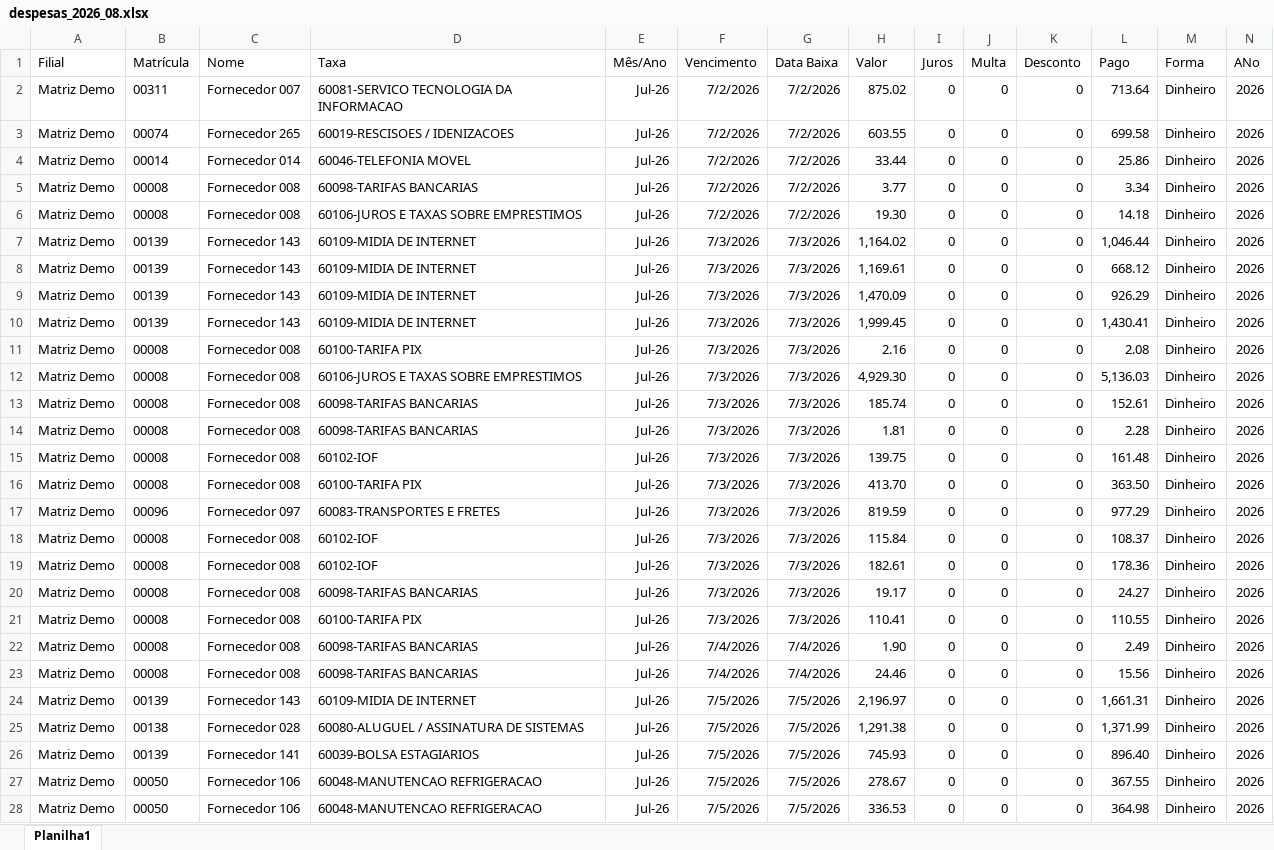
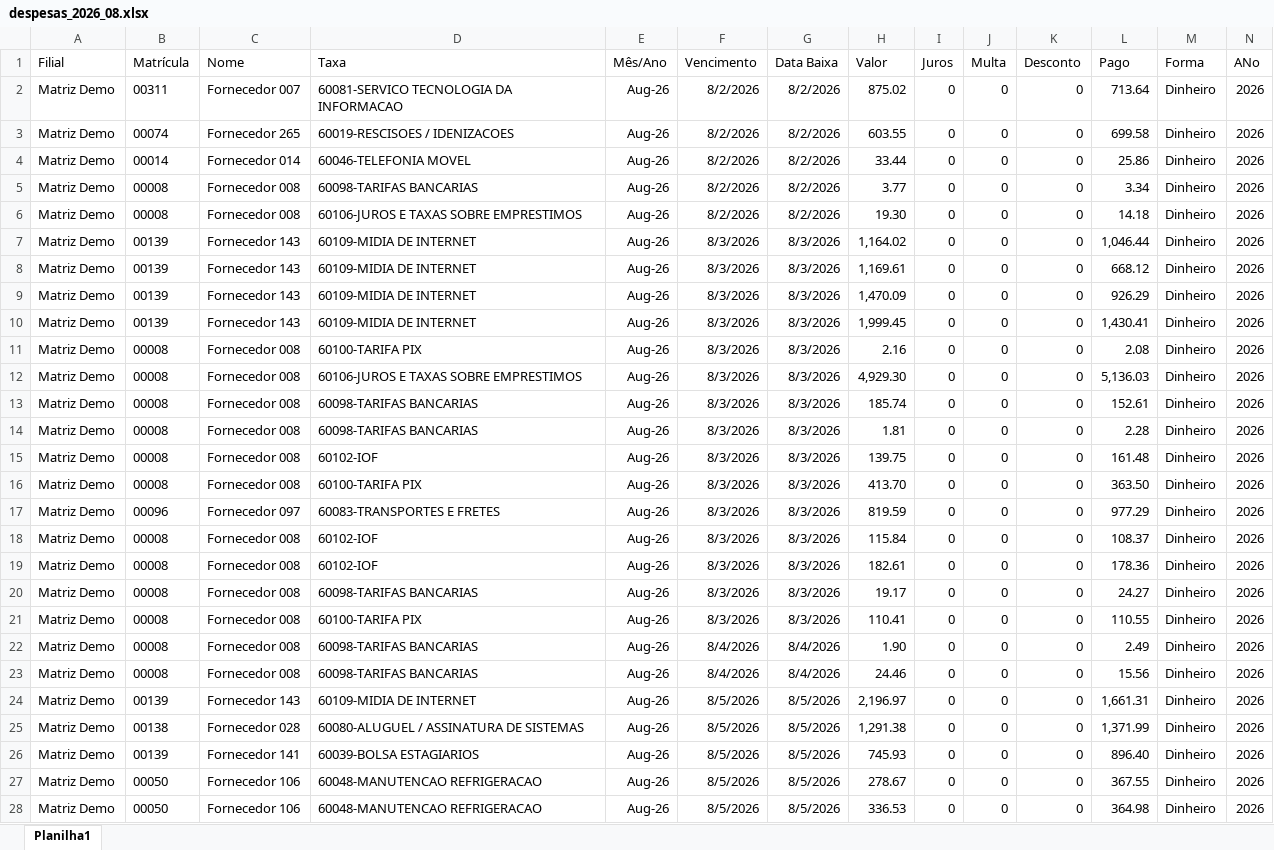
Before and after one commit to cristianoaugu-eng/dashboard-controle-despesas, an Excel workbook: dados/despesas_2026_08.xlsx, sheet Planilha1, drawn as a sheet; only a part is shown; values as stored, in another font and other column widths than the file's, no borders; the diff covers the shown part only; the diff names each change by its address in the sheet, - before the commit and + after, or states it on an @@ line.

Commit message:
Atualizacao automatica da base

```diff
--- a/dados/despesas_2026_08.xlsx (sheet Planilha1)
+++ b/dados/despesas_2026_08.xlsx (sheet Planilha1)
-E2:E28 (Mês/Ano): Jul-26
+E2:E28 (Mês/Ano): Aug-26
-F2:F6 (Vencimento): 7/2/2026
+F2:F6 (Vencimento): 8/2/2026
-G2:G6 (Data Baixa): 7/2/2026
+G2:G6 (Data Baixa): 8/2/2026
-F7:F21 (Vencimento): 7/3/2026
+F7:F21 (Vencimento): 8/3/2026
-G7:G21 (Data Baixa): 7/3/2026
+G7:G21 (Data Baixa): 8/3/2026
-F22:F23 (Vencimento): 7/4/2026
+F22:F23 (Vencimento): 8/4/2026
-G22:G23 (Data Baixa): 7/4/2026
+G22:G23 (Data Baixa): 8/4/2026
-F24:F28 (Vencimento): 7/5/2026
+F24:F28 (Vencimento): 8/5/2026
-G24:G28 (Data Baixa): 7/5/2026
+G24:G28 (Data Baixa): 8/5/2026
```
Also changed, not shown: 686 edited cells elsewhere in this sheet.
